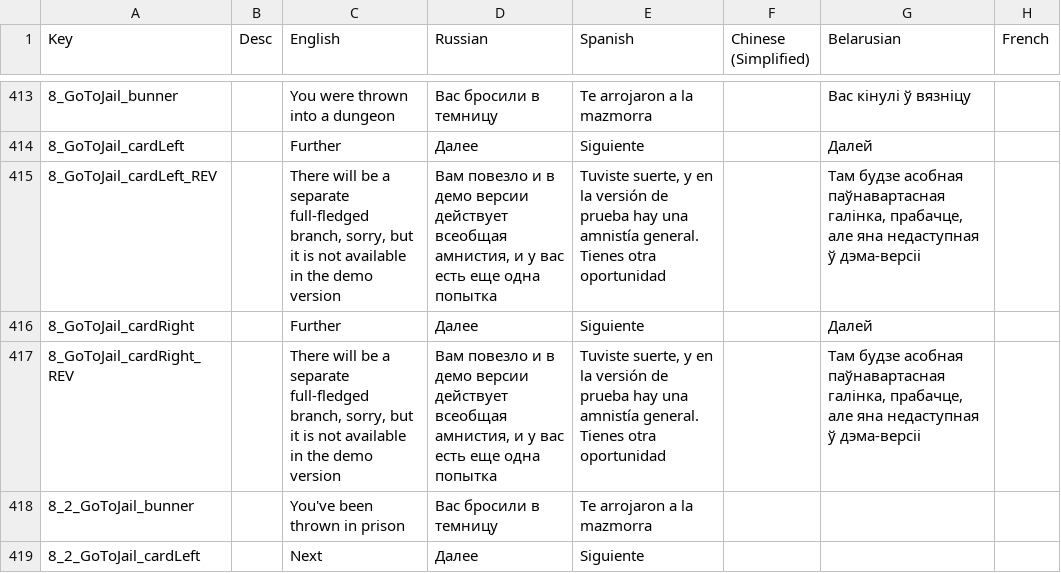
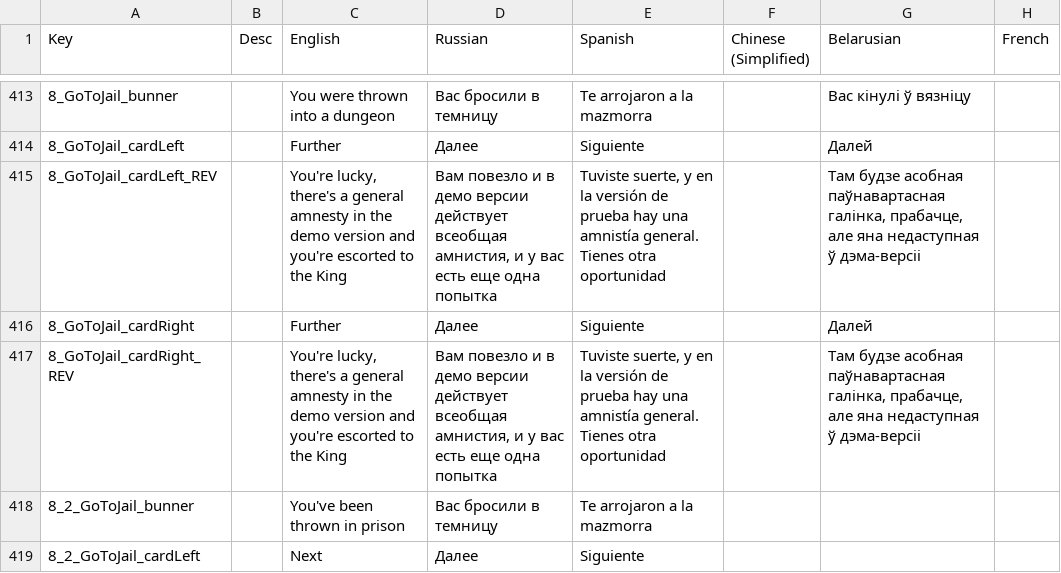
Before and after one commit to Shlembert/CardProject, a CSV file: Assets/Resources/PorD - PorD.csv, drawn as a sheet; only a part is shown, gaps mark what is left out; the diff covers the shown part only; the diff names each change by its address in the sheet, - before the commit and + after, or states it on an @@ line.

```diff
--- a/Assets/Resources/PorD - PorD.csv
+++ b/Assets/Resources/PorD - PorD.csv
-C415 (English): There will be a separate full-fledged branch, sorry, but it is not available in the demo version
+C415 (English): You're lucky, there's a general amnesty in the demo version and you're escorted to the King
-C417 (English): There will be a separate full-fledged branch, sorry, but it is not available in the demo version
+C417 (English): You're lucky, there's a general amnesty in the demo version and you're escorted to the King
```
Also changed, not shown: 16 edited cells elsewhere in this file, 23 other files.
